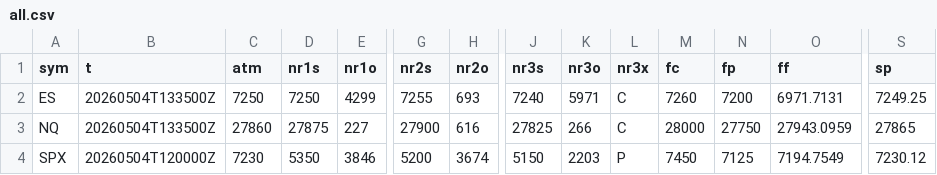
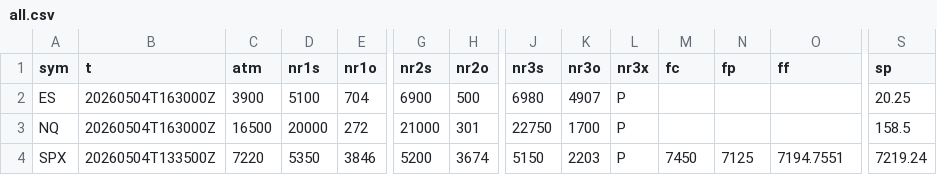
Before and after one commit to SPXOmega/quiet-heron-publisher, a CSV file: all.csv, drawn as a sheet; only a part is shown, gaps mark what is left out; the diff covers the shown part only; the diff names each change by its address in the sheet, - before the commit and + after, or states it on an @@ line.

Commit message:
update

```diff
--- a/all.csv
+++ b/all.csv
-B2:B3 (t): 20260504T133500Z
+B2:B3 (t): 20260504T163000Z
-C2 (atm): 7250
+C2 (atm): 3900
-D2 (nr1s): 7250
+D2 (nr1s): 5100
-E2 (nr1o): 4299
+E2 (nr1o): 704
-G2 (nr2s): 7255
+G2 (nr2s): 6900
-H2 (nr2o): 693
+H2 (nr2o): 500
-J2 (nr3s): 7240
+J2 (nr3s): 6980
-K2 (nr3o): 5971
+K2 (nr3o): 4907
-L2:L3 (nr3x): C
+L2:L3 (nr3x): P
-M2 (fc): 7260
+M2 (fc): (empty)
-N2 (fp): 7200
+N2 (fp): (empty)
-O2 (ff): 6971.7131
+O2 (ff): (empty)
-S2 (sp): 7249.25
+S2 (sp): 20.25
-C3 (atm): 27860
+C3 (atm): 16500
-D3 (nr1s): 27875
+D3 (nr1s): 20000
-E3 (nr1o): 227
+E3 (nr1o): 272
-G3 (nr2s): 27900
+G3 (nr2s): 21000
-H3 (nr2o): 616
+H3 (nr2o): 301
-J3 (nr3s): 27825
+J3 (nr3s): 22750
-K3 (nr3o): 266
+K3 (nr3o): 1700
-M3 (fc): 28000
+M3 (fc): (empty)
-N3 (fp): 27750
+N3 (fp): (empty)
-O3 (ff): 27943.0959
+O3 (ff): (empty)
-S3 (sp): 27865
+S3 (sp): 158.5
-B4 (t): 20260504T120000Z
+B4 (t): 20260504T133500Z
-C4 (atm): 7230
+C4 (atm): 7220
-O4 (ff): 7194.7549
+O4 (ff): 7194.7551
-S4 (sp): 7230.12
+S4 (sp): 7219.24
```
Also changed, not shown: 103 edited cells elsewhere in this file.
